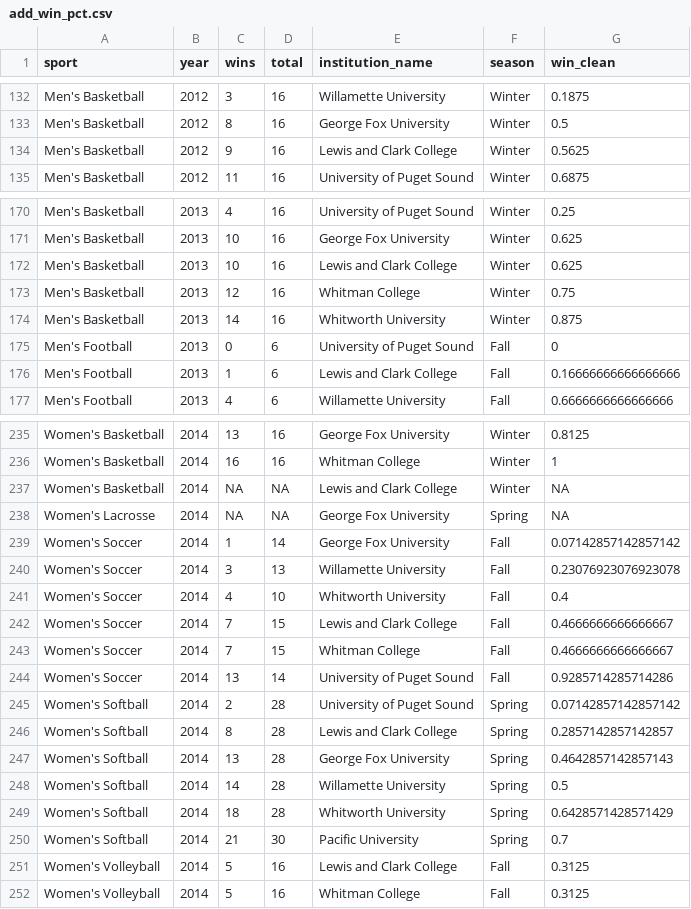
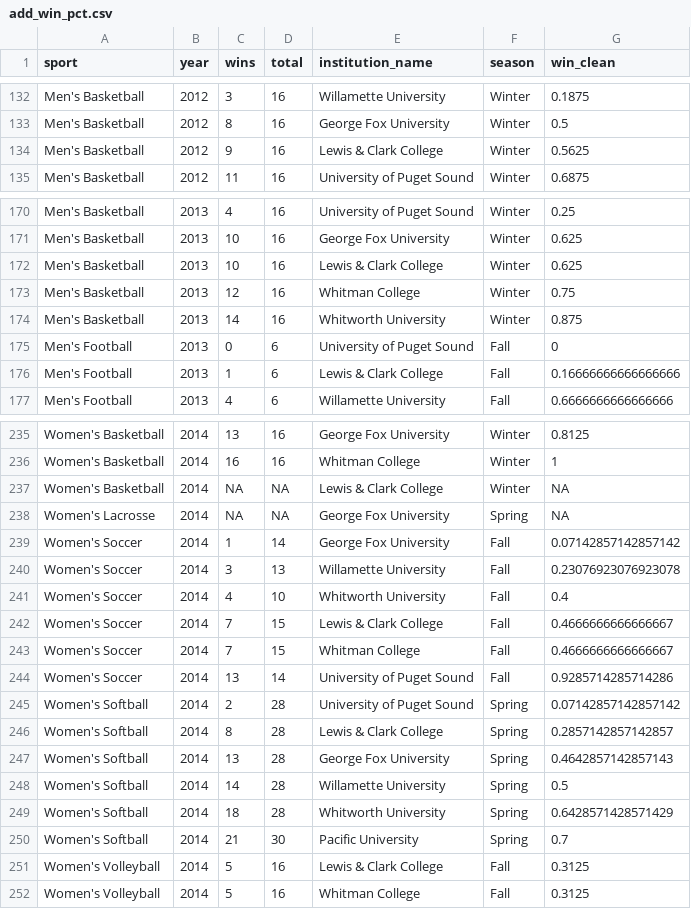
Before and after one commit to jerricklittle/DATA-502-NCAA-Project, a CSV file: raw_data/add_win_pct.csv, drawn as a sheet; only a part is shown, gaps mark what is left out; the diff covers the shown part only.

Commit message:
fixed name of L&C in win pct data so it matches inst data

```diff
--- a/raw_data/add_win_pct.csv
+++ b/raw_data/add_win_pct.csv
@@ -133,3 +133,3 @@ Men's Basketball,2012,3,16,Willamette University,Winter,0.1875
 Men's Basketball,2012,8,16,George Fox University,Winter,0.5
-Men's Basketball,2012,9,16,Lewis and Clark College,Winter,0.5625
+Men's Basketball,2012,9,16,Lewis & Clark College,Winter,0.5625
 Men's Basketball,2012,11,16,University of Puget Sound,Winter,0.6875
@@ -171,3 +171,3 @@ Men's Basketball,2013,4,16,University of Puget Sound,Winter,0.25
 Men's Basketball,2013,10,16,George Fox University,Winter,0.625
-Men's Basketball,2013,10,16,Lewis and Clark College,Winter,0.625
+Men's Basketball,2013,10,16,Lewis & Clark College,Winter,0.625
 Men's Basketball,2013,12,16,Whitman College,Winter,0.75
@@ -175,3 +175,3 @@ Men's Basketball,2013,14,16,Whitworth University,Winter,0.875
 Men's Football,2013,0,6,University of Puget Sound,Fall,0
-Men's Football,2013,1,6,Lewis and Clark College,Fall,0.16666666666666666
+Men's Football,2013,1,6,Lewis & Clark College,Fall,0.16666666666666666
 Men's Football,2013,4,6,Willamette University,Fall,0.6666666666666666
@@ -236,3 +236,3 @@ Women's Basketball,2014,13,16,George Fox University,Winter,0.8125
 Women's Basketball,2014,16,16,Whitman College,Winter,1
-Women's Basketball,2014,NA,NA,Lewis and Clark College,Winter,NA
+Women's Basketball,2014,NA,NA,Lewis & Clark College,Winter,NA
 Women's Lacrosse,2014,NA,NA,George Fox University,Spring,NA
@@ -241,3 +241,3 @@ Women's Soccer,2014,3,13,Willamette University,Fall,0.23076923076923078
 Women's Soccer,2014,4,10,Whitworth University,Fall,0.4
-Women's Soccer,2014,7,15,Lewis and Clark College,Fall,0.4666666666666667
+Women's Soccer,2014,7,15,Lewis & Clark College,Fall,0.4666666666666667
 Women's Soccer,2014,7,15,Whitman College,Fall,0.4666666666666667
@@ -245,3 +245,3 @@ Women's Soccer,2014,13,14,University of Puget Sound,Fall,0.9285714285714286
 Women's Softball,2014,2,28,University of Puget Sound,Spring,0.07142857142857142
-Women's Softball,2014,8,28,Lewis and Clark College,Spring,0.2857142857142857
+Women's Softball,2014,8,28,Lewis & Clark College,Spring,0.2857142857142857
 Women's Softball,2014,13,28,George Fox University,Spring,0.4642857142857143
@@ -250,3 +250,3 @@ Women's Softball,2014,18,28,Whitworth University,Spring,0.6428571428571429
 Women's Softball,2014,21,30,Pacific University,Spring,0.7
-Women's Volleyball,2014,5,16,Lewis and Clark College,Fall,0.3125
+Women's Volleyball,2014,5,16,Lewis & Clark College,Fall,0.3125
 Women's Volleyball,2014,5,16,Whitman College,Fall,0.3125
```
Also changed, not shown: 100 edited cells elsewhere in this file, 7 other files.
